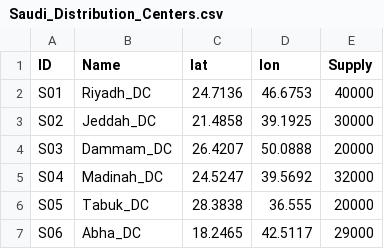
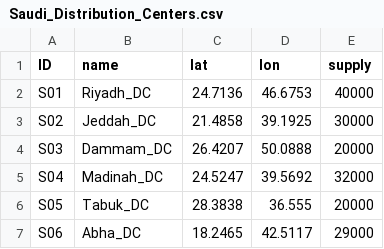
Before and after one commit to mohammdobeidat19/Lean-Dispatcher, a CSV file: Saudi_Distribution_Centers.csv, drawn as a sheet.

```diff
--- a/Saudi_Distribution_Centers.csv
+++ b/Saudi_Distribution_Centers.csv
@@ -1,2 +1,2 @@
-ID,Name,lat,lon,Supply
+ID,name,lat,lon,supply
 S01,Riyadh_DC,24.7136,46.6753,40000
```
Also changed, not shown: Saudi_Cities_Demand.csv.
